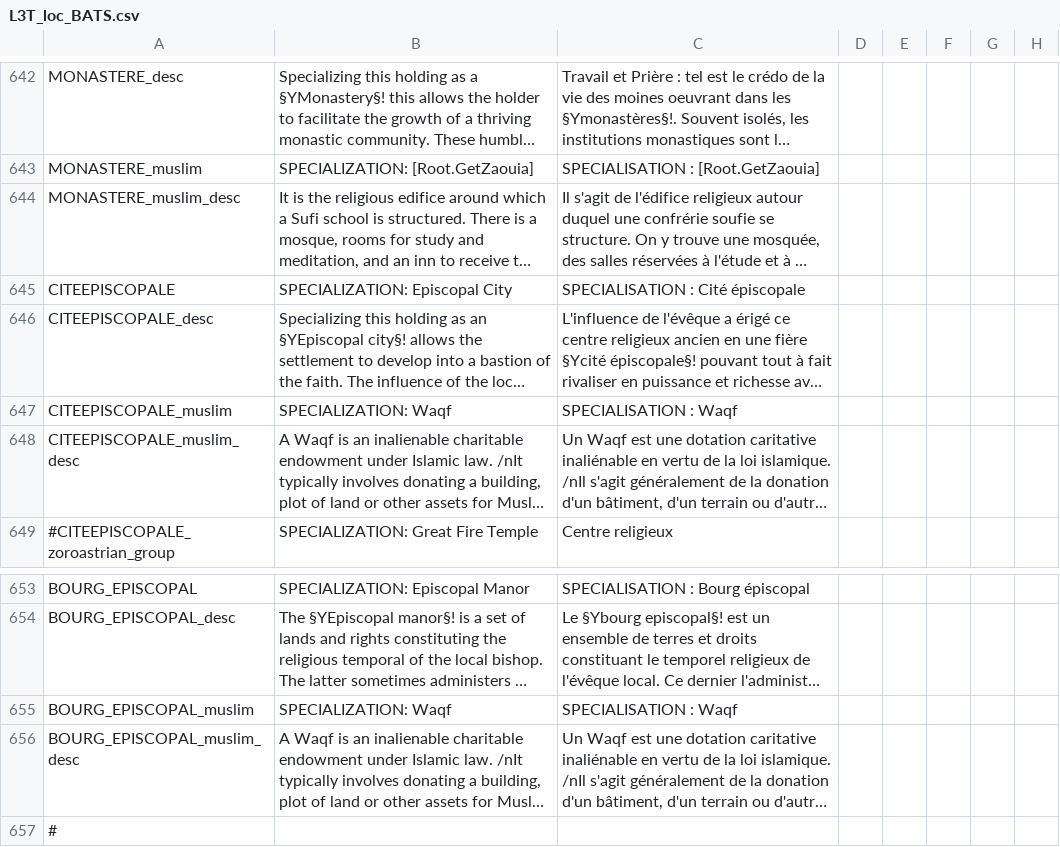
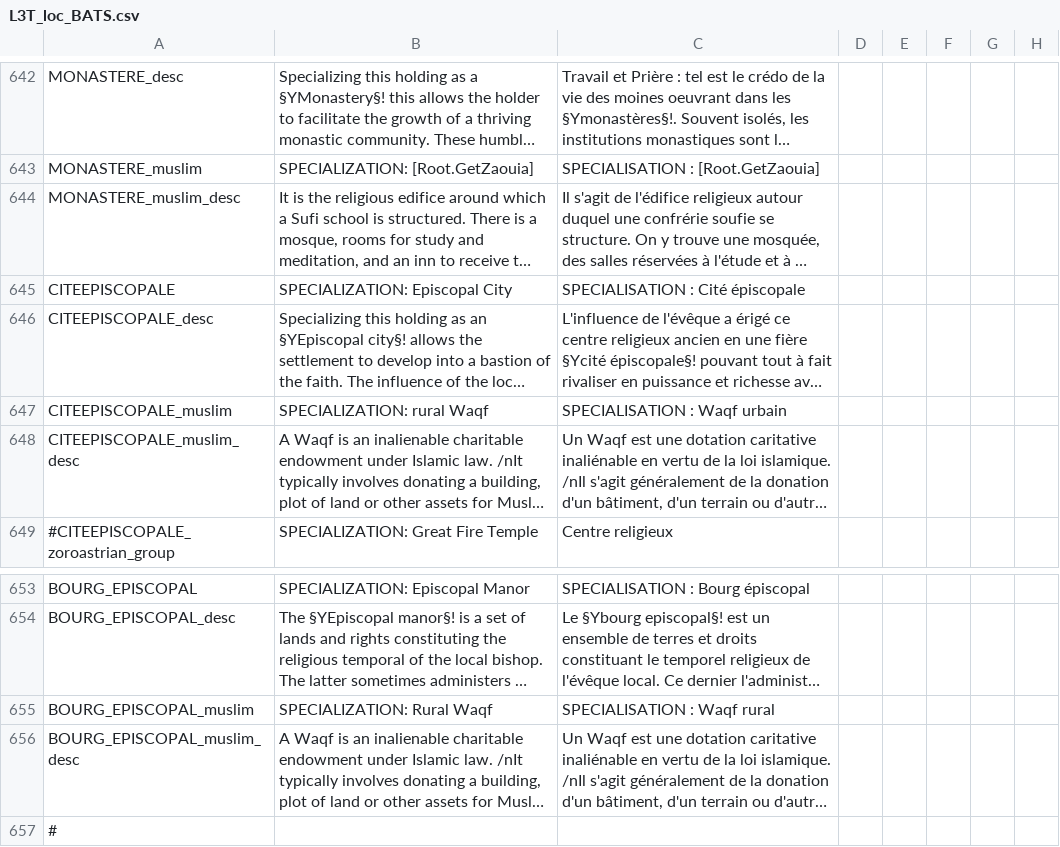
Before and after one commit to ArkoG/L3T, a CSV file: L3T/localisation/L3T_loc_BATS.csv, drawn as a sheet; only a part is shown, gaps mark what is left out; long unchanged cells end in …; the diff names each change by its address in the sheet, - before the commit and + after, or states it on an @@ line.

Commit message:
waqf duality loc

```diff
--- a/L3T/localisation/L3T_loc_BATS.csv
+++ b/L3T/localisation/L3T_loc_BATS.csv
-B647: SPECIALIZATION: Waqf
+B647: SPECIALIZATION: rural Waqf
-C647: SPECIALISATION : Waqf
+C647: SPECIALISATION : Waqf urbain
-B655: SPECIALIZATION: Waqf
+B655: SPECIALIZATION: Rural Waqf
-C655: SPECIALISATION : Waqf
+C655: SPECIALISATION : Waqf rural
```
Also changed, not shown: L3T/localisation/L3T_loc_MODIF_PROV.csv.
